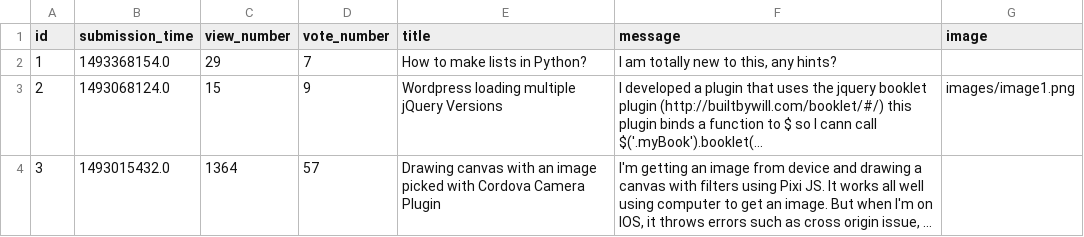
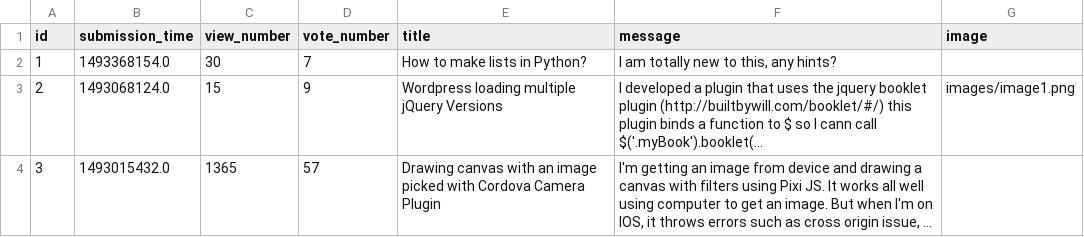
Before and after one commit to CodecoolGlobal/ask-mate-3-python-xKeiro, a CSV file: sample_data/question.csv, drawn as a sheet; long unchanged cells end in …; the diff names each change by its address in the sheet, - before the commit and + after, or states it on an @@ line.

```diff
--- a/sample_data/question.csv
+++ b/sample_data/question.csv
-C2 (view_number): 29
+C2 (view_number): 30
-C4 (view_number): 1364
+C4 (view_number): 1365
```
Also changed, not shown: 2 other files.
